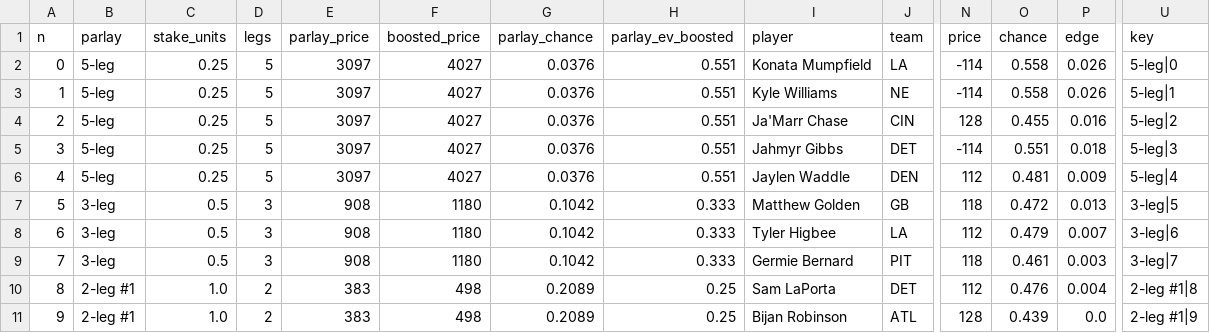
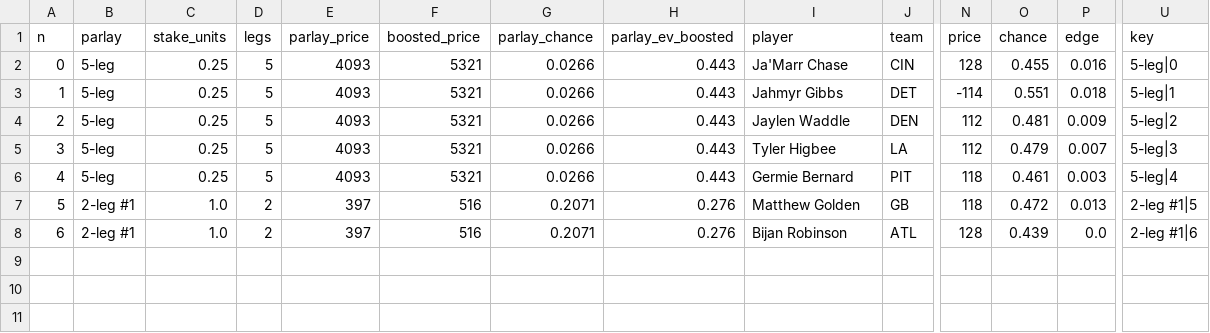
Before and after one commit to Lgulle1/Script-the-slate, a CSV file: records/lab/strat_card_w7.csv, drawn as a sheet; only a part is shown, gaps mark what is left out; removed rows and columns are numbered as before the commit, all else as after; rows hold the shown columns only; the diff covers the shown part only; the diff names each change by its address in the sheet, - before the commit and + after, or states it on an @@ line.

```diff
--- a/records/lab/strat_card_w7.csv
+++ b/records/lab/strat_card_w7.csv
-row 2: 0 | 5-leg | 0.25 | 5 | 3097 | 4027 | 0.0376 | 0.551 | Konata Mumpfield | LA | -114 | 0.558 | 0.026 | 5-leg|0
-row 3: 1 | 5-leg | 0.25 | 5 | 3097 | 4027 | 0.0376 | 0.551 | Kyle Williams | NE | -114 | 0.558 | 0.026 | 5-leg|1
@@ column A (n) renumbered from row 2 down @@
-E2:E4 (parlay_price): 3097
+E2:E4 (parlay_price): 4093
-F2:F4 (boosted_price): 4027
+F2:F4 (boosted_price): 5321
-G2:G4 (parlay_chance): 0.0376
+G2:G4 (parlay_chance): 0.0266
-H2:H4 (parlay_ev_boosted): 0.551
+H2:H4 (parlay_ev_boosted): 0.443
-U2 (key): 5-leg|2
+U2 (key): 5-leg|0
-U3 (key): 5-leg|3
+U3 (key): 5-leg|1
-U4 (key): 5-leg|4
+U4 (key): 5-leg|2
-row 7: 5 | 3-leg | 0.5 | 3 | 908 | 1180 | 0.1042 | 0.333 | Matthew Golden | GB | 118 | 0.472 | 0.013 | 3-leg|5
-B5:B6 (parlay): 3-leg
+B5:B6 (parlay): 5-leg
-C5:C6 (stake_units): 0.5
+C5:C6 (stake_units): 0.25
-D5:D6 (legs): 3
+D5:D6 (legs): 5
-E5:E6 (parlay_price): 908
+E5:E6 (parlay_price): 4093
-F5:F6 (boosted_price): 1180
+F5:F6 (boosted_price): 5321
-G5:G6 (parlay_chance): 0.1042
+G5:G6 (parlay_chance): 0.0266
-H5:H6 (parlay_ev_boosted): 0.333
+H5:H6 (parlay_ev_boosted): 0.443
-U5 (key): 3-leg|6
+U5 (key): 5-leg|3
-U6 (key): 3-leg|7
+U6 (key): 5-leg|4
-E7:E8 (parlay_price): 383
+E7:E8 (parlay_price): 397
-F7:F8 (boosted_price): 498
+F7:F8 (boosted_price): 516
-G7:G8 (parlay_chance): 0.2089
+G7:G8 (parlay_chance): 0.2071
-H7:H8 (parlay_ev_boosted): 0.25
+H7:H8 (parlay_ev_boosted): 0.276
-I7 (player): Sam LaPorta
+I7 (player): Matthew Golden
-J7 (team): DET
+J7 (team): GB
-N7 (price): 112
+N7 (price): 118
-O7 (chance): 0.476
+O7 (chance): 0.472
-P7 (edge): 0.004
+P7 (edge): 0.013
-U7 (key): 2-leg #1|8
+U7 (key): 2-leg #1|5
-U8 (key): 2-leg #1|9
+U8 (key): 2-leg #1|6
```
Also changed, not shown: 1 edited cell elsewhere in this file, records/cards/2026_wk07_card_mark4.csv, records/cards/2026_wk07_legs_mark4.csv, 18 other files.
